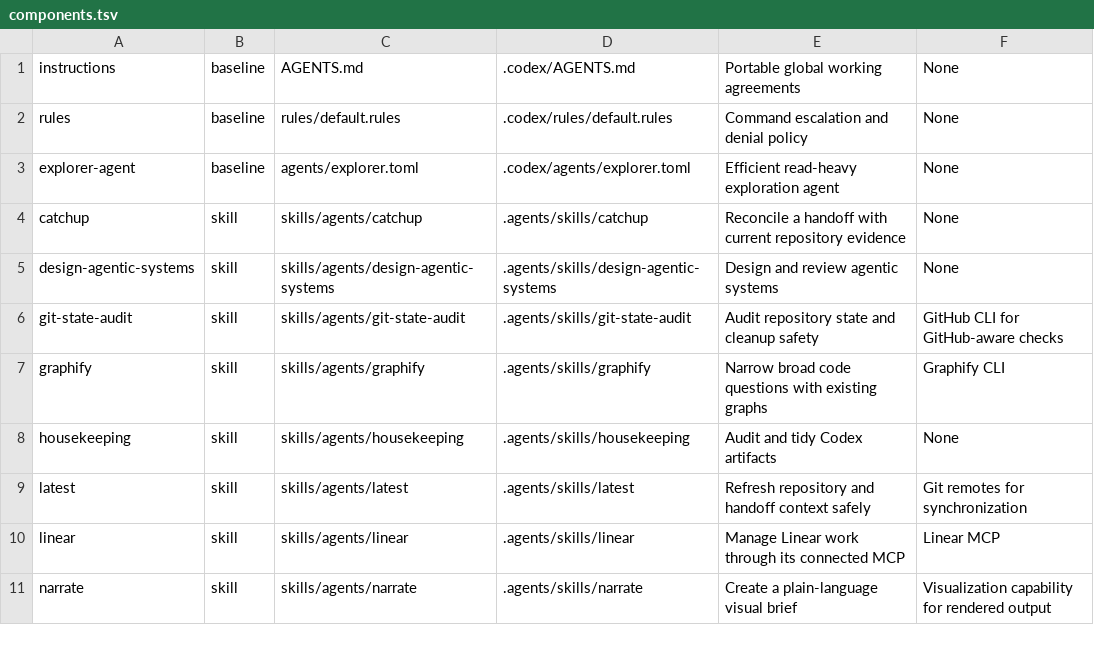
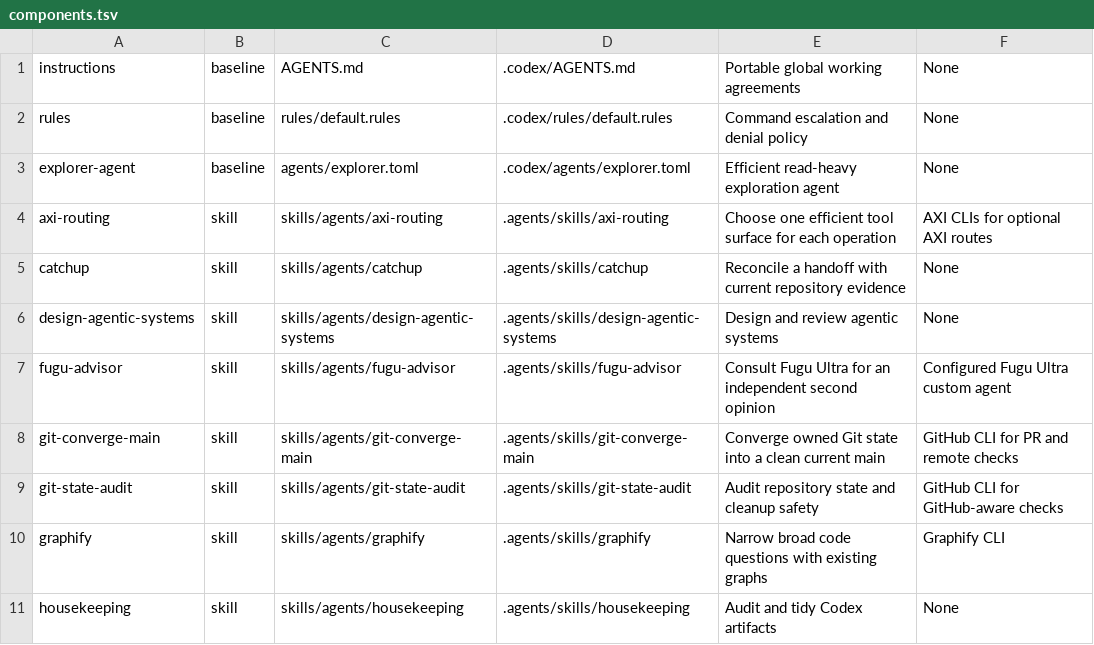
Before and after one commit to flsteven87/codex-setup, a TSV file: config/components.tsv, drawn as a sheet; only a part is shown; the shorter side is filled out with more unchanged rows; the diff names each change by its address in the sheet, - before the commit and + after, or states it on an @@ line.

Commit message:
feat: refine and expand portable skills

```diff
--- a/config/components.tsv
+++ b/config/components.tsv
+row 4: axi-routing | skill | skills/agents/axi-routing | .agents/skills/axi-routing | Choose one efficient tool surface for each operation | AXI CLIs for optional AXI routes
+row 7: fugu-advisor | skill | skills/agents/fugu-advisor | .agents/skills/fugu-advisor | Consult Fugu Ultra for an independent second opinion | Configured Fugu Ultra custom agent
+row 8: git-converge-main | skill | skills/agents/git-converge-main | .agents/skills/git-converge-main | Converge owned Git state into a clean current main | GitHub CLI for PR and remote checks
```
Also changed, not shown: 25 other files.
